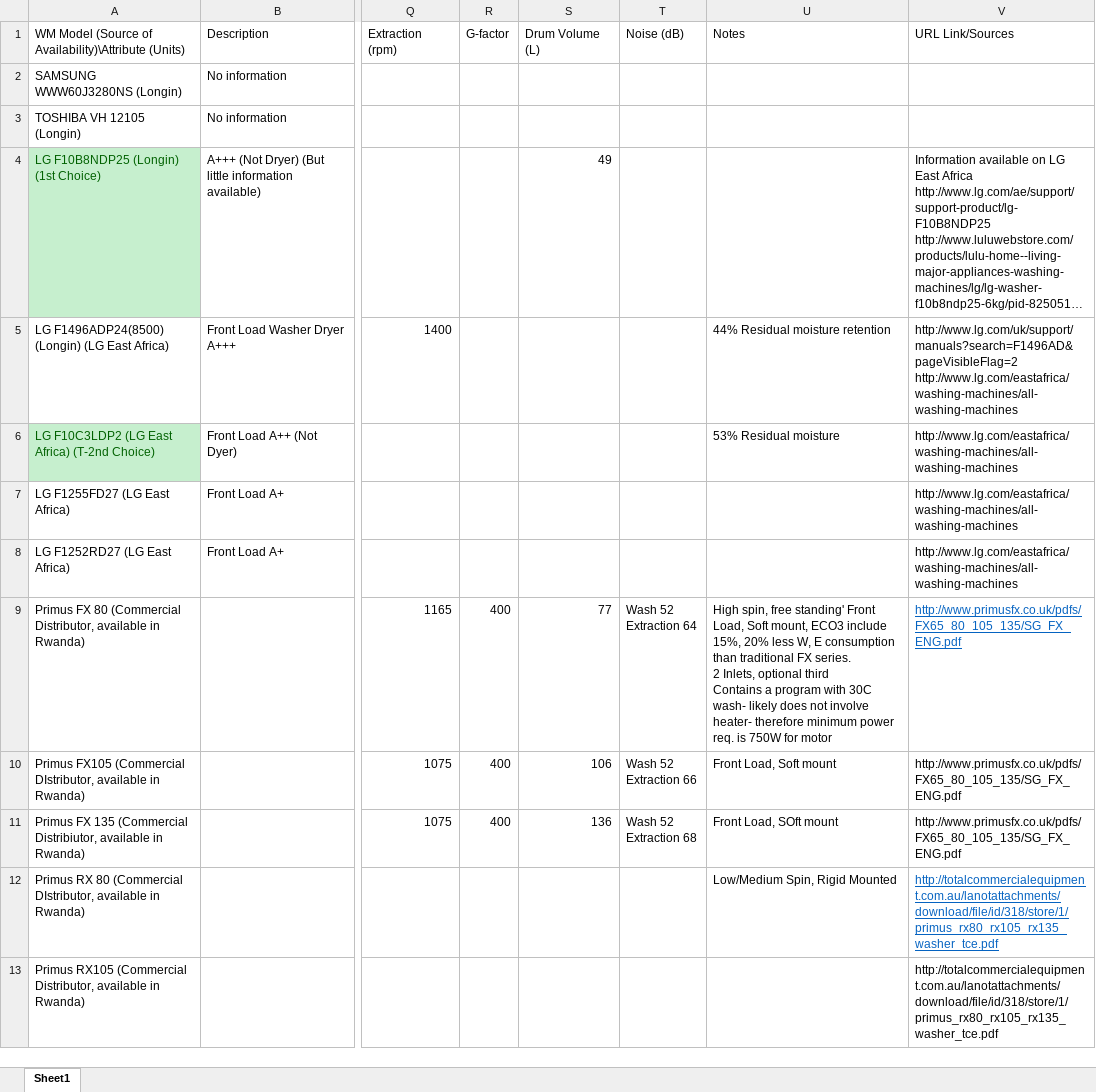
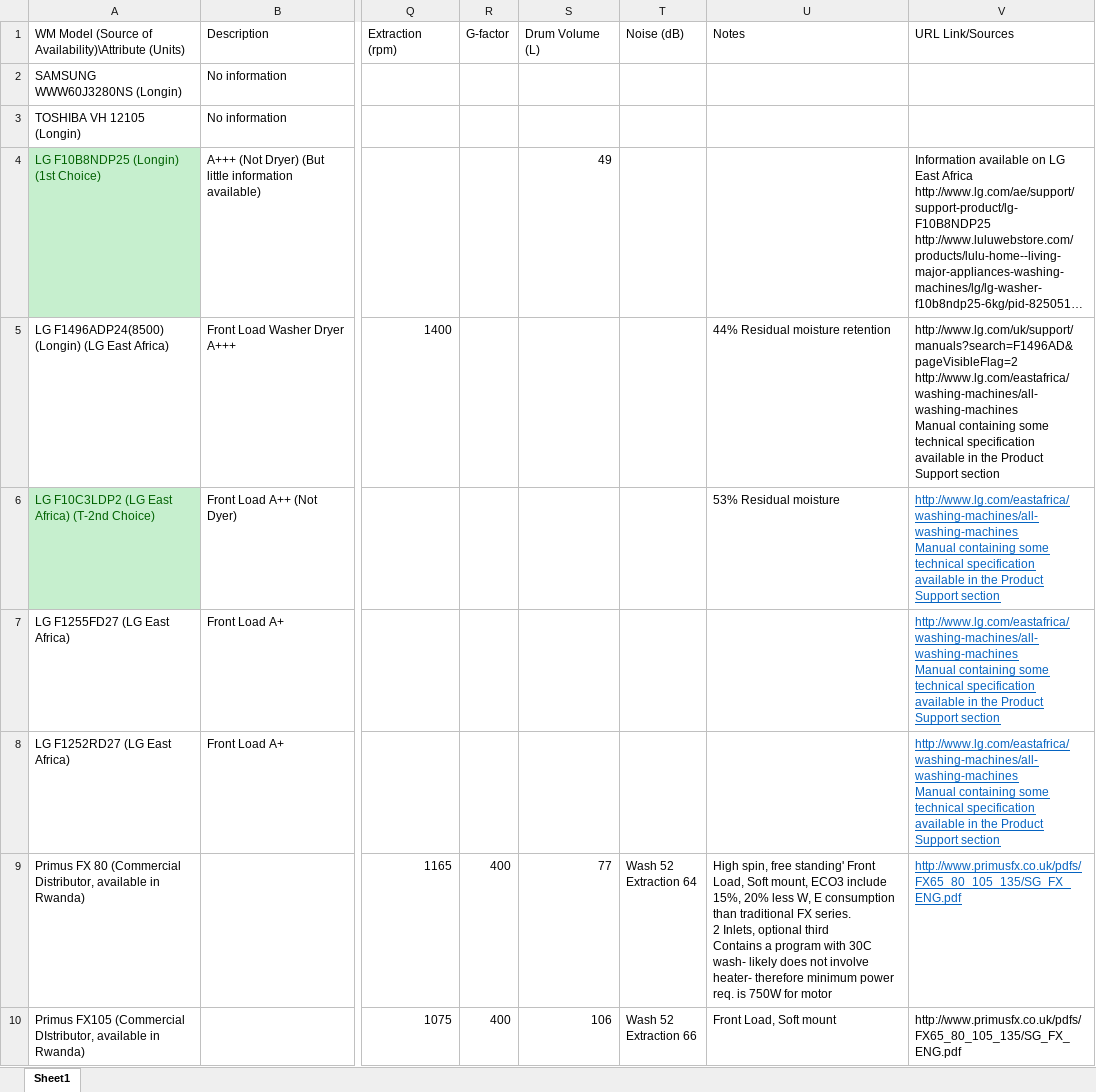
Before and after one commit to equinoxorg/WashingMachineProject, an Excel workbook: Washing-Machine/Washing Machine Shortlist.xlsx, sheet Sheet1, drawn as a sheet; only a part is shown, gaps mark what is left out; the shorter side is filled out with more unchanged rows; long unchanged cells end in …; values as stored, in another font and other column widths than the file's, no borders; charts and pictures not drawn; ↵ is a line break in a cell; the diff names each change by its address in the sheet, - before the commit and + after, or states it on an @@ line.

Commit message:
Add files via upload

```diff
--- a/Washing-Machine/Washing Machine Shortlist.xlsx (sheet Sheet1)
+++ b/Washing-Machine/Washing Machine Shortlist.xlsx (sheet Sheet1)
-V5 (URL Link/Sources): http://www.lg.com/uk/support/manuals?search=F1496AD&pageVisibleFlag=2 ↵ http://www.lg.com/eastafrica/washing-machines/all-washing-machines
+V5 (URL Link/Sources): http://www.lg.com/uk/support/manuals?search=F1496AD&pageVisibleFlag=2 ↵ http://www.lg.com/eastafrica/washing-machines/all-washing-machines ↵ Manual containing some technical specification available in the Product Support section
-V6:V8 (URL Link/Sources): http://www.lg.com/eastafrica/washing-machines/all-washing-machines
+V6:V8 (URL Link/Sources): http://www.lg.com/eastafrica/washing-machines/all-washing-machines ↵ Manual containing some technical specification available in the Product Support section
@@ V6:V8 underline: off → on, text colour: black → #0563C1 @@
```
Also changed, not shown: charts or pictures.
